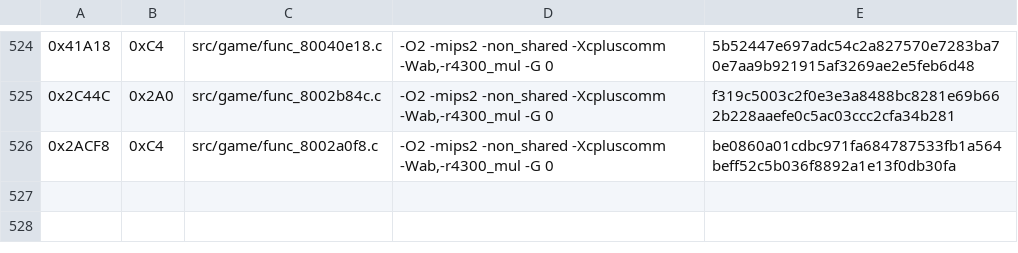
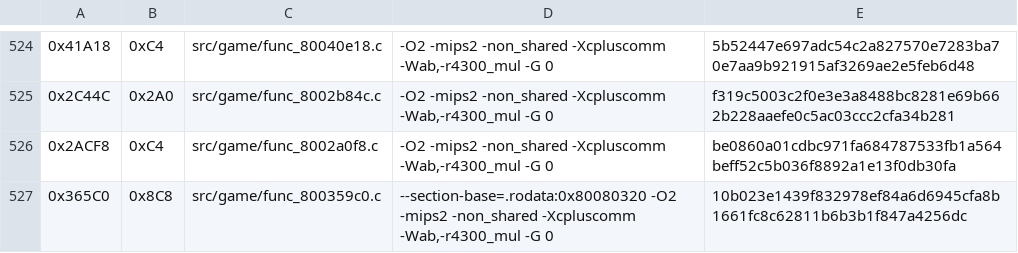
Before and after one commit to TheGh0stShip/Nagano-Winter-Olympics-98-N64, a TSV file: config/us/matching_ido7_units.tsv, drawn as a sheet; only a part is shown, gaps mark what is left out; the diff names each change by its address in the sheet, - before the commit and + after, or states it on an @@ line.

Commit message:
Match wave rendering routine

```diff
--- a/config/us/matching_ido7_units.tsv
+++ b/config/us/matching_ido7_units.tsv
+row 527: 0x365C0 | 0x8C8 | src/game/func_800359c0.c | --section-base=.rodata:0x80080320 -O2 -mips2 -non_shared -Xcpluscomm -Wab,-r4300_mul -G 0 | 10b023e1439f832978ef84a6d6945cfa8b1661fc8c62811b6b3b1f847a4256dc
```
Also changed, not shown: 4 other files.
